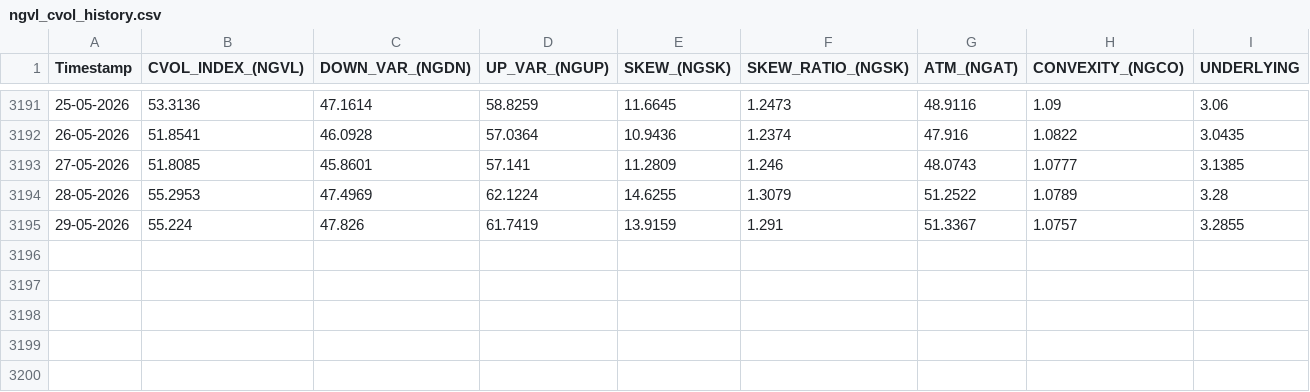
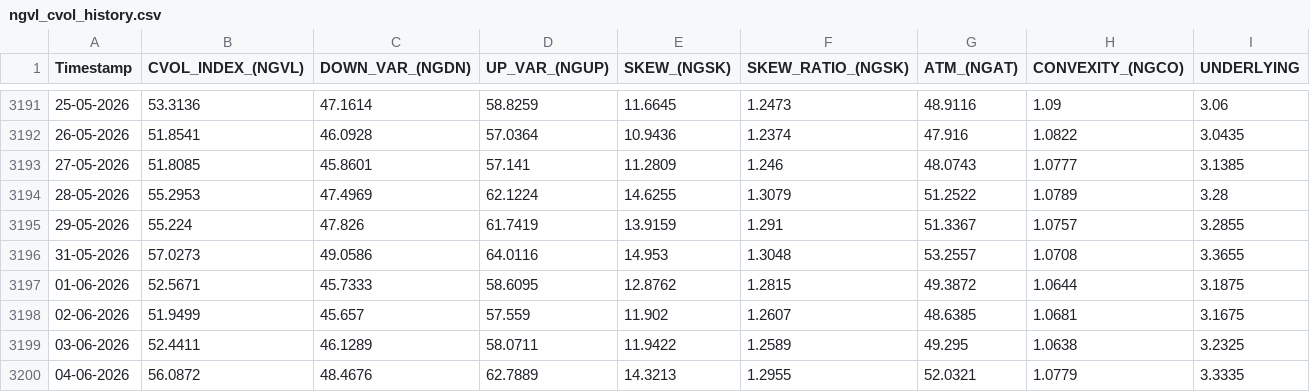
Before and after one commit to yieldchaser/Nat-Gas-ETFs, a CSV file: docs/data/cvol/ngvl_cvol_history.csv, drawn as a sheet; only a part is shown, gaps mark what is left out; the diff names each change by its address in the sheet, - before the commit and + after, or states it on an @@ line.

```diff
--- a/docs/data/cvol/ngvl_cvol_history.csv
+++ b/docs/data/cvol/ngvl_cvol_history.csv
+row 3196: 31-05-2026 | 57.0273 | 49.0586 | 64.0116 | 14.953 | 1.3048 | 53.2557 | 1.0708 | 3.3655
+row 3197: 01-06-2026 | 52.5671 | 45.7333 | 58.6095 | 12.8762 | 1.2815 | 49.3872 | 1.0644 | 3.1875
+row 3198: 02-06-2026 | 51.9499 | 45.657 | 57.559 | 11.902 | 1.2607 | 48.6385 | 1.0681 | 3.1675
+row 3199: 03-06-2026 | 52.4411 | 46.1289 | 58.0711 | 11.9422 | 1.2589 | 49.295 | 1.0638 | 3.2325
+row 3200: 04-06-2026 | 56.0872 | 48.4676 | 62.7889 | 14.3213 | 1.2955 | 52.0321 | 1.0779 | 3.3335
```
